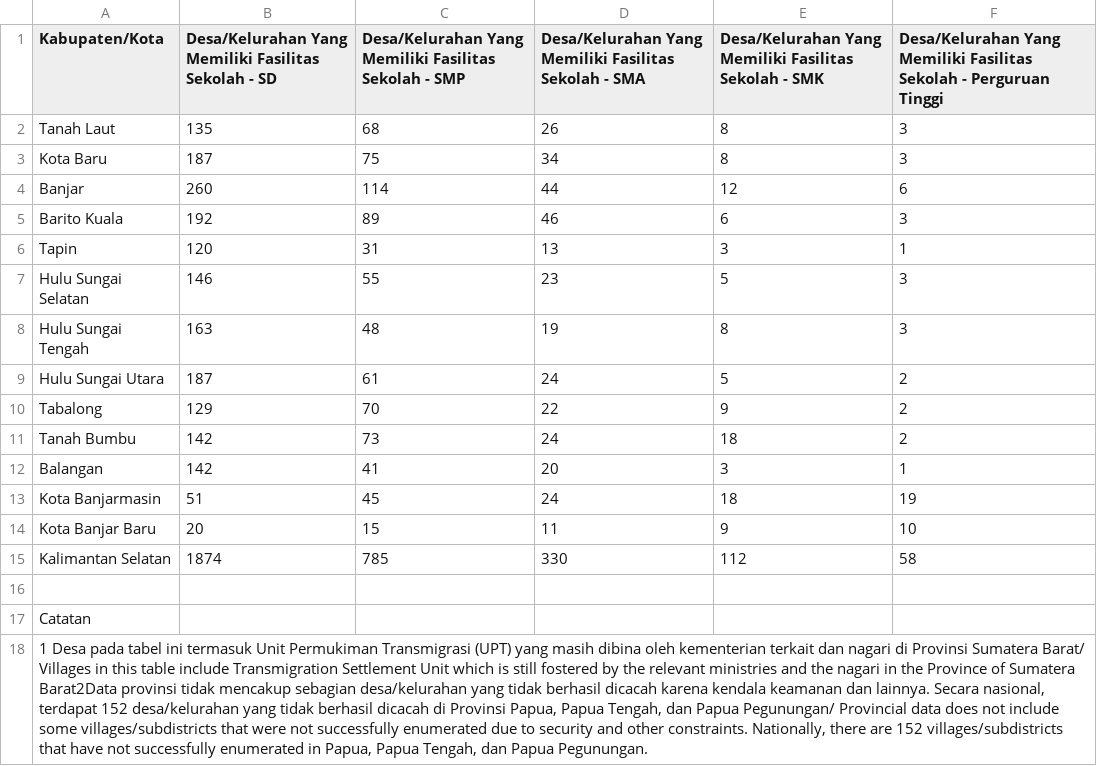
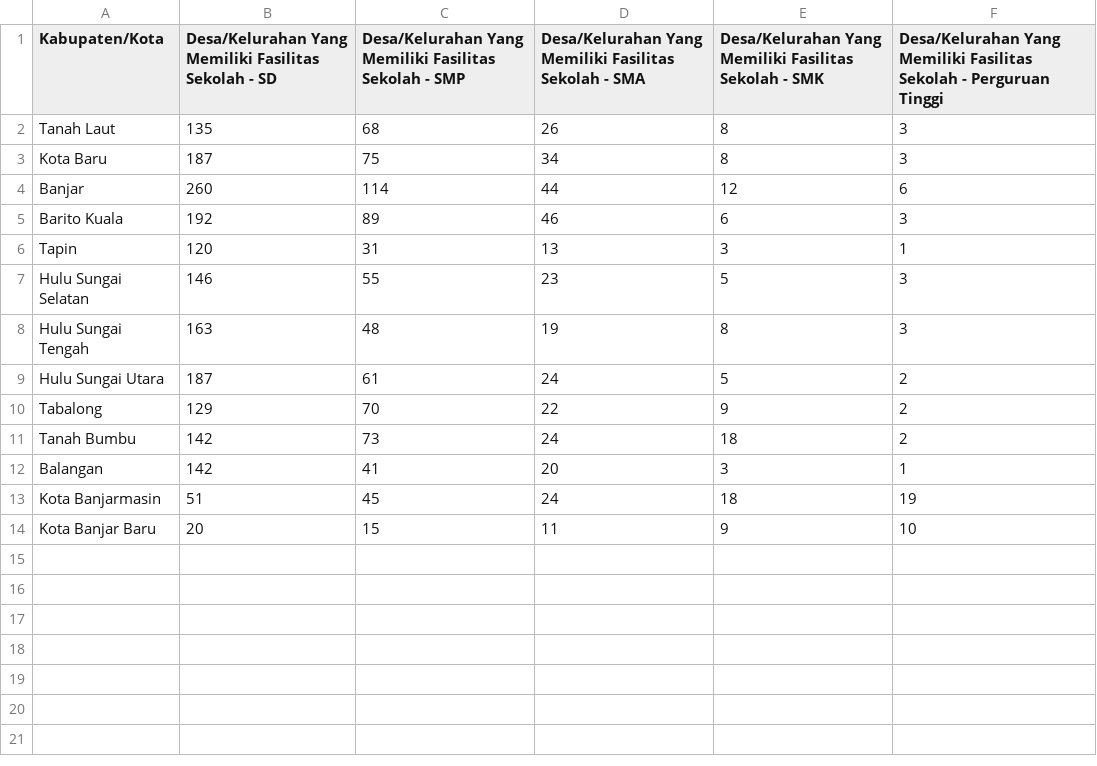
Before and after one commit to ifnuu01/Clustering-Data, a CSV file: Data Pendidikan/Jumlah Desa_Kelurahan yang Memiliki Fasilitas Sekolah Menurut Kabupaten_Kota dan Tingkat Pendidikan di Provinsi Kalimantan Selatan, 2025.csv, drawn as a sheet; the diff names each change by its address in the sheet, - before the commit and + after, or states it on an @@ line.

Commit message:
add data pendidikan

```diff
--- a/Data Pendidikan/Jumlah Desa_Kelurahan yang Memiliki Fasilitas Sekolah Menurut Kabupaten_Kota dan Tingkat Pendidikan di Provinsi Kalimantan Selatan, 2025.csv
+++ b/Data Pendidikan/Jumlah Desa_Kelurahan yang Memiliki Fasilitas Sekolah Menurut Kabupaten_Kota dan Tingkat Pendidikan di Provinsi Kalimantan Selatan, 2025.csv
-row 15: Kalimantan Selatan | 1874 | 785 | 330 | 112 | 58
-row 16: (empty)
-row 17: Catatan
-row 18: 1 Desa pada tabel ini termasuk Unit Permukiman Transmigrasi (UPT) yang masih dibina oleh kementerian terkait dan nagari di Provinsi Sumatera Barat/ Villages in this table include Transmigration Settlement Unit which is still fostered by the relevant ministries and the nagari in the Province of Sumatera Barat2Data provinsi tidak mencakup sebagian desa/kelurahan yang tidak berhasil dicacah karena kendala keamanan dan lainnya. Secara nasional, terdapat 152 desa/kelurahan yang tidak berhasil dicacah di Provinsi Papua, Papua Tengah, dan Papua Pegunungan/ Provincial data does not include some villages/subdistricts that were not successfully enumerated due to security and other constraints. Nationally, there are 152 villages/subdistricts that have not successfully enumerated in Papua, Papua Tengah, dan Papua Pegunungan.
```
Also changed, not shown: Data Pendidikan/Jumlah Desa_Kelurahan Menurut Kabupaten_Kota di Provinsi Kalimantan Selatan, 2025.csv, Data Pendidikan/Jumlah Desa_Kelurahan yang Memiliki Fasilitas Sekolah Menurut Kabupaten_Kota dan Tingkat Pendidikan di Provinsi Kalimantan Barat, 2025.csv, 7 other files.
